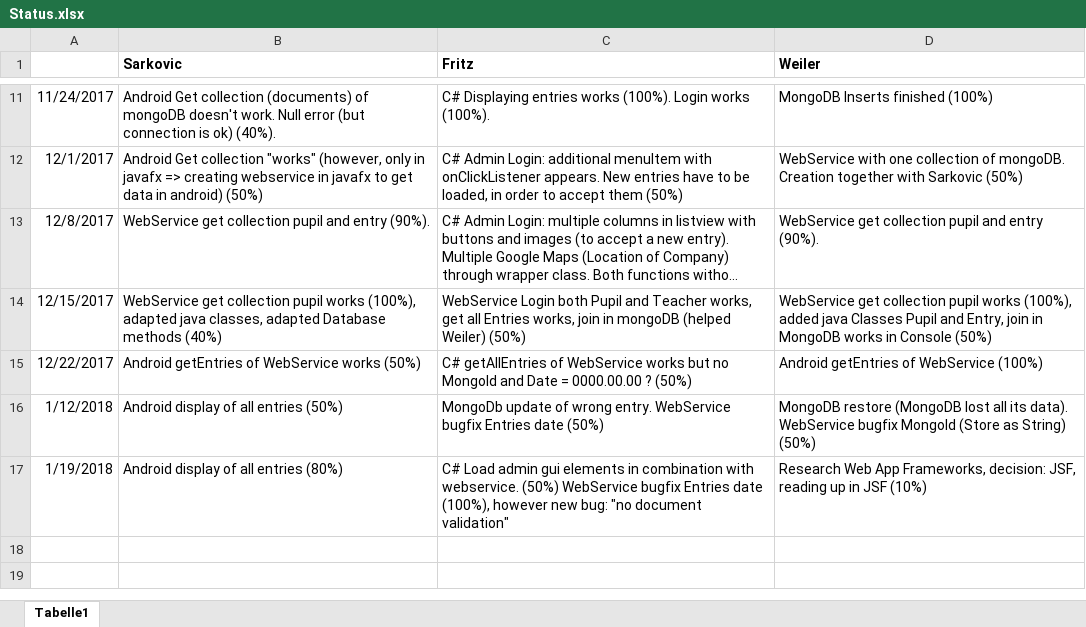
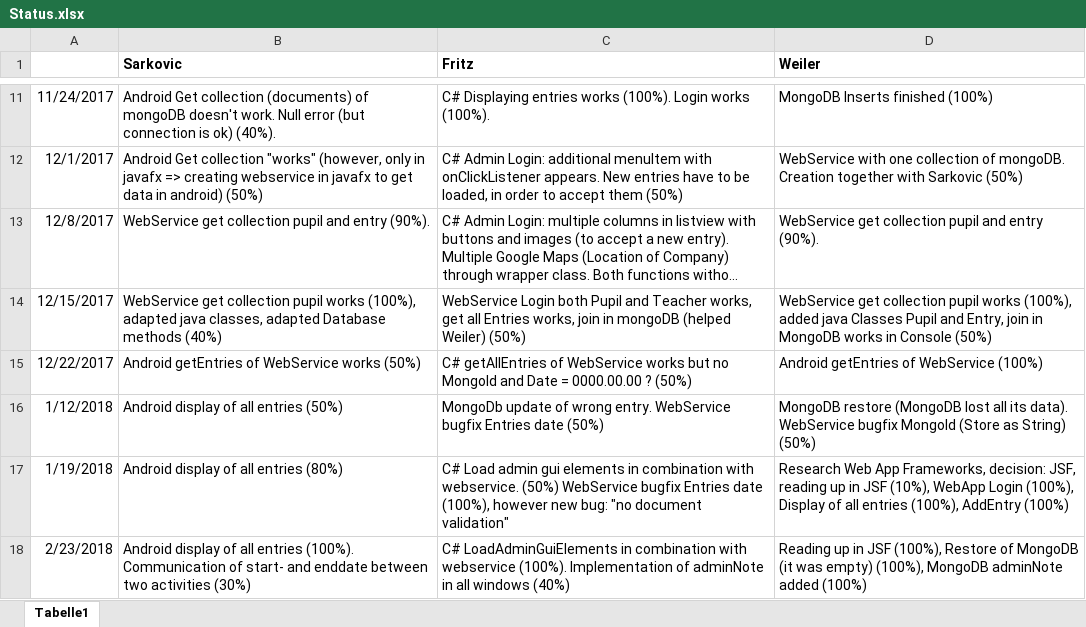
Before and after one commit to JakobWeiler/Praktikumsverwaltung, an Excel workbook: Status.xlsx, sheet Tabelle1, drawn as a sheet; only a part is shown, gaps mark what is left out; long unchanged cells end in …; values as stored, in another font and other column widths than the file's, no borders; the diff names each change by its address in the sheet, - before the commit and + after, or states it on an @@ line.

Commit message:
adminNote works. status updated

```diff
--- a/Status.xlsx (sheet Tabelle1)
+++ b/Status.xlsx (sheet Tabelle1)
-D17 (Weiler): …in JSF (10%)
+D17 (Weiler): …in JSF (10%), WebApp Login (100%), Display of all entries (100%), AddEntry (100%)
+row 18: 2/23/2018 | Android display of all entries (100%). Communication of start- and enddate between two activities (30%) | C# LoadAdminGuiElements in combination with webservice (100%). Implementation of adminNote in all windows (40%) | Reading up in JSF (100%), Restore of MongoDB (it was empty) (100%), MongoDB adminNote added (100%)
```
Also changed, not shown: 12 other files.
